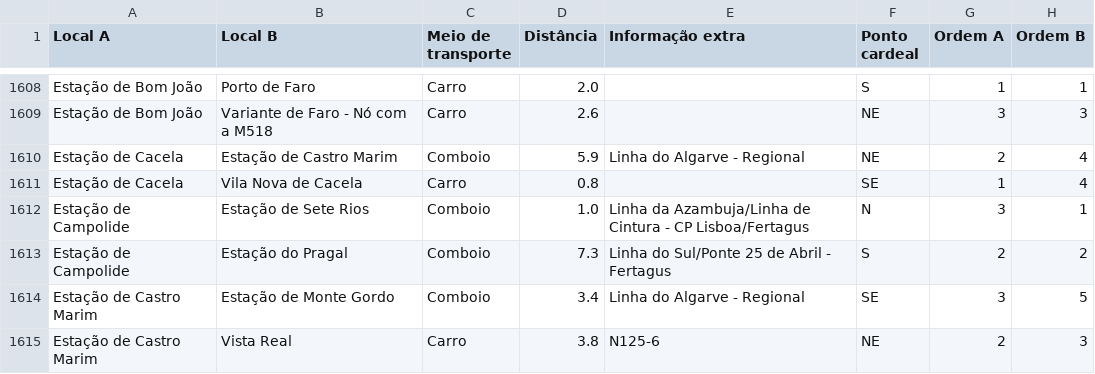
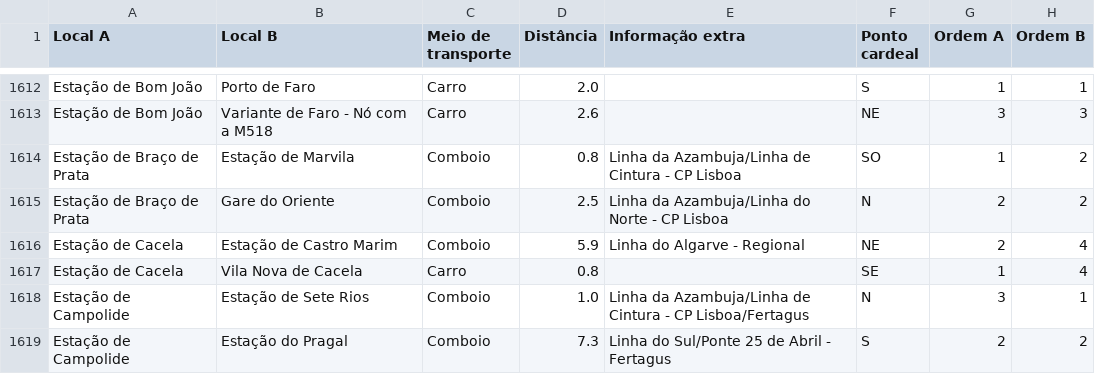
Before and after one commit to migueldgoncalves/Viajar, a CSV file: src/viajar/base_dados/ligacao.csv, drawn as a sheet; only a part is shown, gaps mark what is left out; the shorter side is filled out with more unchanged rows; the diff covers the shown part only; the diff names each change by its address in the sheet, - before the commit and + after, or states it on an @@ line.

Commit message:
Conclusão da Linha do Sul

```diff
--- a/src/viajar/base_dados/ligacao.csv
+++ b/src/viajar/base_dados/ligacao.csv
+row 1614: Estação de Braço de Prata | Estação de Marvila | Comboio | 0.8 | Linha da Azambuja/Linha de Cintura - CP Lisboa | SO | 1 | 2
+row 1615: Estação de Braço de Prata | Gare do Oriente | Comboio | 2.5 | Linha da Azambuja/Linha do Norte - CP Lisboa | N | 2 | 2
```
Also changed, not shown: 10 added rows elsewhere in this file, src/viajar/base_dados/local.csv, src/viajar/base_dados/local_portugal.csv, 2 other files.
